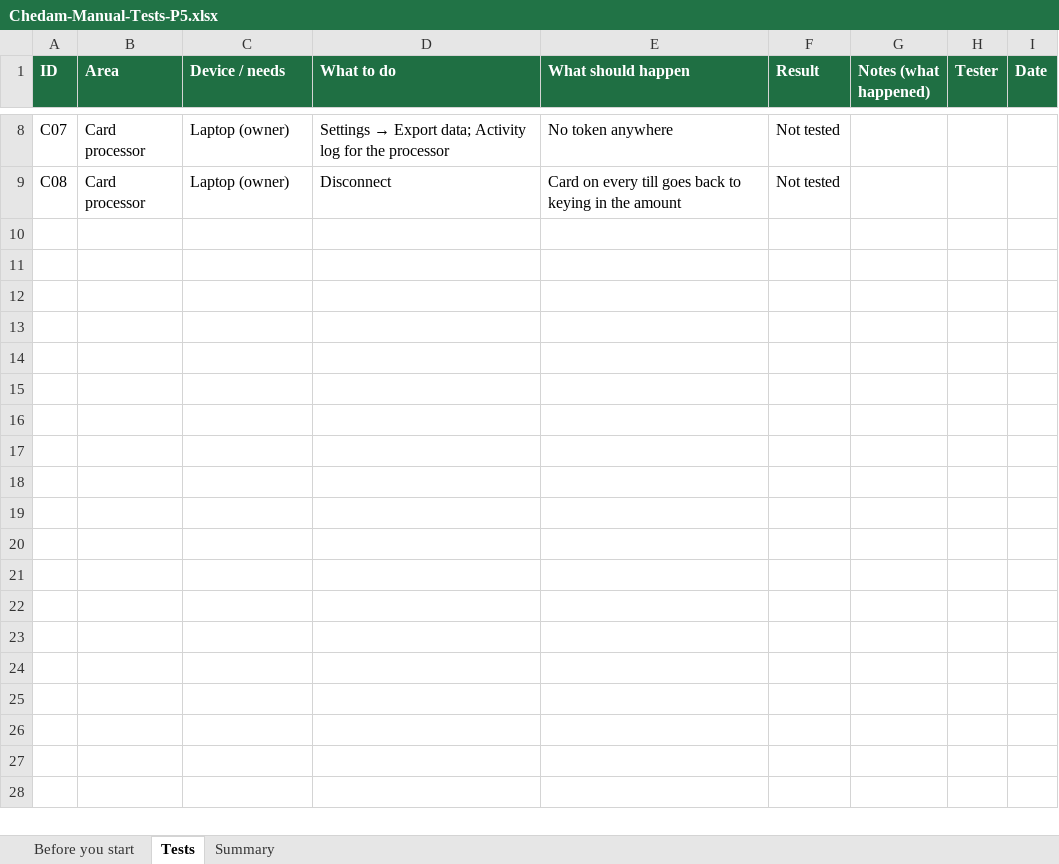
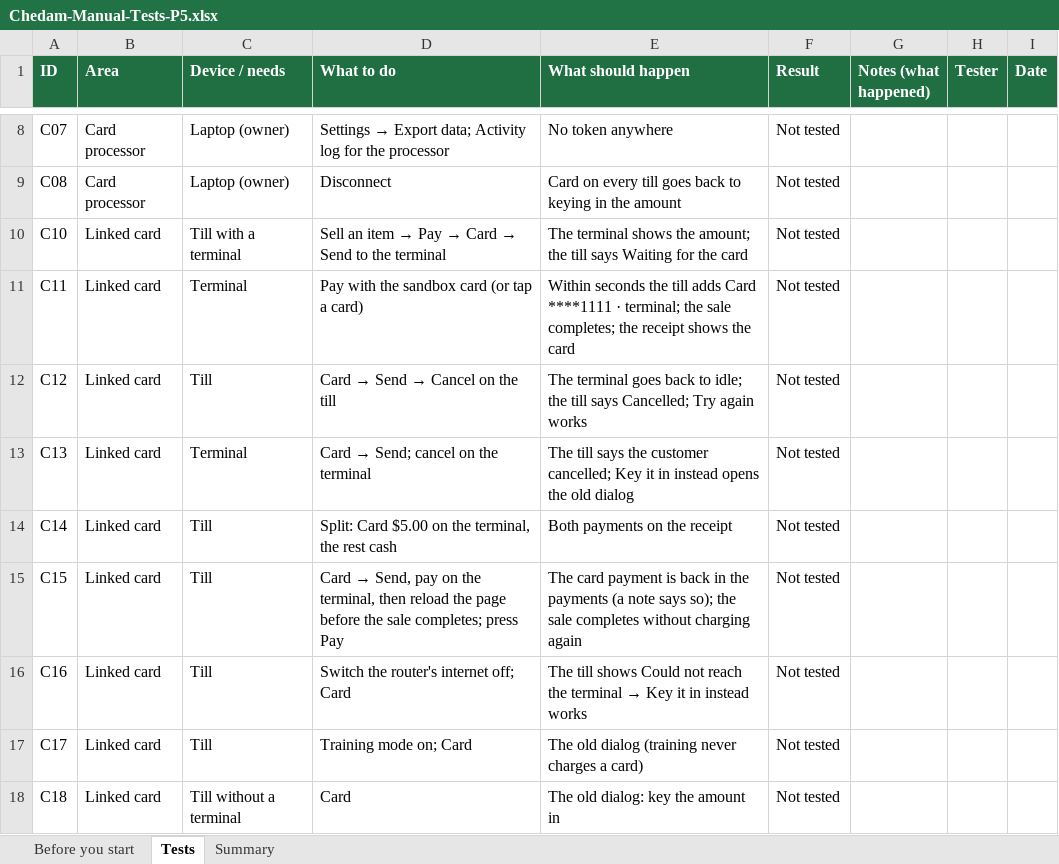
Before and after one commit to repatikosamid-prog/chedam, an Excel workbook: docs/testing/Chedam-Manual-Tests-P5.xlsx, sheet Tests, drawn as a sheet; only a part is shown, gaps mark what is left out; values as stored, in another font and other column widths than the file's, no borders; conditional formats not drawn; the diff names each change by its address in the sheet, - before the commit and + after, or states it on an @@ line.

```diff
--- a/docs/testing/Chedam-Manual-Tests-P5.xlsx (sheet Tests)
+++ b/docs/testing/Chedam-Manual-Tests-P5.xlsx (sheet Tests)
+row 10: C10 | Linked card | Till with a terminal | Sell an item → Pay → Card → Send to the terminal | The terminal shows the amount; the till says Waiting for the card | Not tested
+row 11: C11 | Linked card | Terminal | Pay with the sandbox card (or tap a card) | Within seconds the till adds Card ****1111 · terminal; the sale completes; the receipt shows the card | Not tested
+row 12: C12 | Linked card | Till | Card → Send → Cancel on the till | The terminal goes back to idle; the till says Cancelled; Try again works | Not tested
+row 13: C13 | Linked card | Terminal | Card → Send; cancel on the terminal | The till says the customer cancelled; Key it in instead opens the old dialog | Not tested
+row 14: C14 | Linked card | Till | Split: Card $5.00 on the terminal, the rest cash | Both payments on the receipt | Not tested
+row 15: C15 | Linked card | Till | Card → Send, pay on the terminal, then reload the page before the sale completes; press Pay | The card payment is back in the payments (a note says so); the sale completes without charging again | Not tested
+row 16: C16 | Linked card | Till | Switch the router's internet off; Card | The till shows Could not reach the terminal → Key it in instead works | Not tested
+row 17: C17 | Linked card | Till | Training mode on; Card | The old dialog (training never charges a card) | Not tested
+row 18: C18 | Linked card | Till without a terminal | Card | The old dialog: key the amount in | Not tested
```
Also changed, not shown: sheet Summary, 11 other files.
